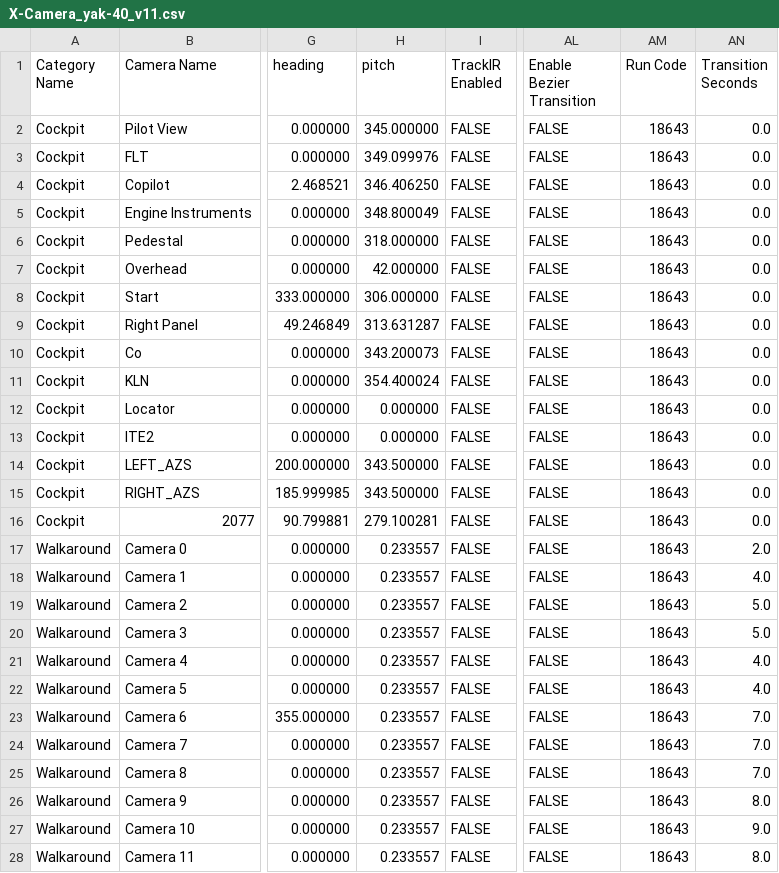
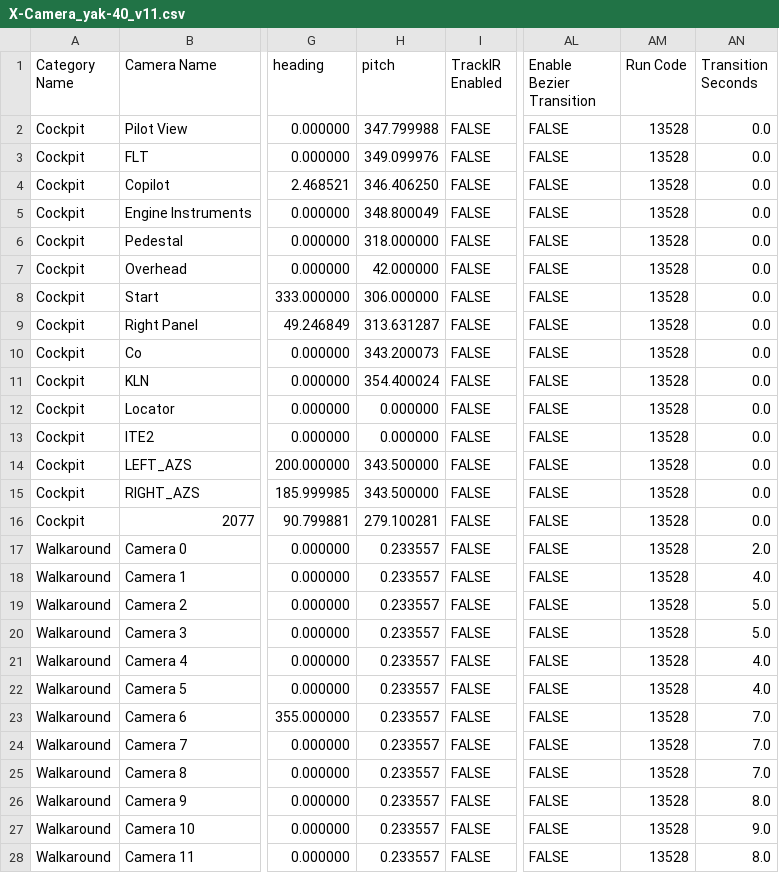
Before and after one commit to parshukov/Yak-40-Felis-for-X-Plane-11, a CSV file: X-Plane 11/Aircraft/Laminar Research/Yak-40 X-Plane 11 (patched, reworked, zuev)/X-Camera_yak-40_v11.csv, drawn as a sheet; only a part is shown, gaps mark what is left out; the diff covers the shown part only; the diff names each change by its address in the sheet, - before the commit and + after, or states it on an @@ line.

```diff
--- a/X-Plane 11/Aircraft/Laminar Research/Yak-40 X-Plane 11 (patched, reworked, zuev)/X-Camera_yak-40_v11.csv
+++ b/X-Plane 11/Aircraft/Laminar Research/Yak-40 X-Plane 11 (patched, reworked, zuev)/X-Camera_yak-40_v11.csv
-H2 (pitch): 345.000000
+H2 (pitch): 347.799988
-AM2:AM28 (Run Code): 18643
+AM2:AM28 (Run Code): 13528
```
Also changed, not shown: 139 edited cells elsewhere in this file, 10 other files.
